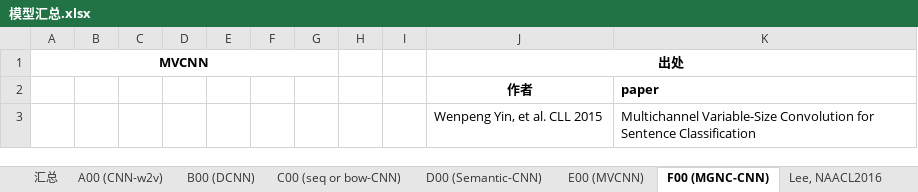
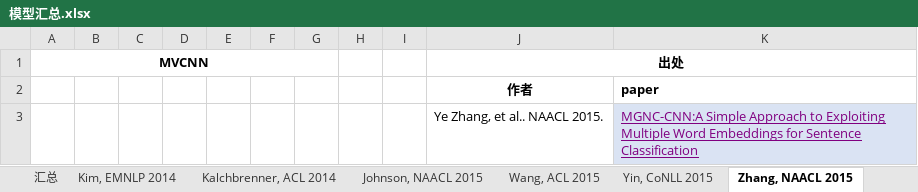
Before and after one commit to JDwangmo/sentiment_classification, an Excel workbook: 模型汇总.xlsx, sheet Zhang, NAACL 2015, drawn as a sheet; values as stored, in another font and other column widths than the file's, no borders; removed rows and columns are numbered as before the commit, all else as after; the diff names each change by its address in the sheet, - before the commit and + after, or states it on an @@ line.

```diff
--- a/模型汇总.xlsx (sheet Zhang, NAACL 2015)
+++ b/模型汇总.xlsx (sheet Zhang, NAACL 2015)
-sheet tab: A00 (CNN-w2v)
+sheet tab: Kim, EMNLP 2014
-sheet tab: B00 (DCNN)
+sheet tab: Kalchbrenner, ACL 2014
-sheet tab: C00 (seq or bow-CNN)
+sheet tab: Johnson, NAACL 2015
-sheet tab: D00 (Semantic-CNN)
+sheet tab: Wang, ACL 2015
-sheet tab: E00 (MVCNN)
+sheet tab: Yin, CoNLL 2015
-sheet tab: F00 (MGNC-CNN)
+sheet tab: Zhang, NAACL 2015
-row 3:  |  |  |  |  |  |  |  |  | Wenpeng Yin, et al. CLL 2015 | Multichannel Variable-Size Convolution for Sentence Classification
+row 3:  |  |  |  |  |  |  |  |  | Ye Zhang, et al.. NAACL 2015. | MGNC-CNN:A Simple Approach to Exploiting Multiple Word Embeddings for Sentence Classification
```
Also changed, not shown: sheet 汇总, sheet Wang, ACL 2015, sheet Yin, CoNLL 2015, other sheet tabs, charts or pictures, 2 other files.
